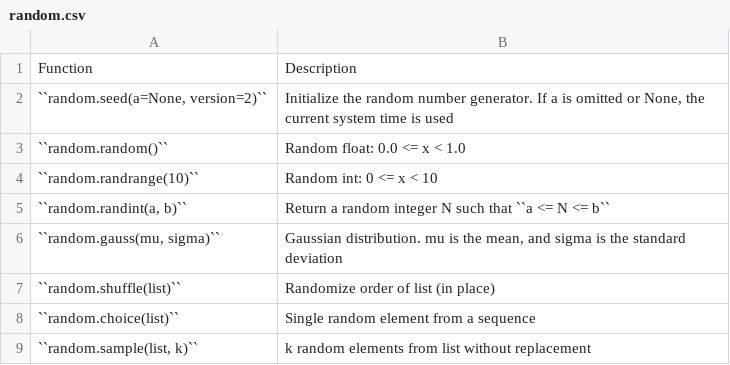
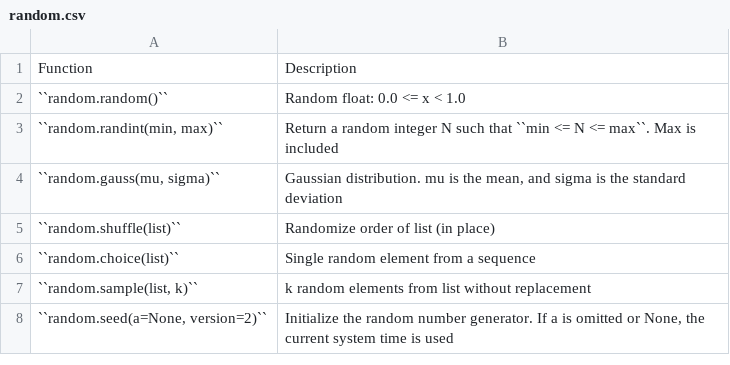
Before and after one commit to easyMil/book-python, a CSV file: math/data/random.csv, drawn as a sheet.

Commit message:
Foundations: Math #time 120m

```diff
--- a/math/data/random.csv
+++ b/math/data/random.csv
@@ -1,6 +1,4 @@
 "Function", "Description"
-"``random.seed(a=None, version=2)``", "Initialize the random number generator. If a is omitted or None, the current system time is used"
 "``random.random()``", "Random float:  0.0 <= x < 1.0"
-"``random.randrange(10)``", "Random int: 0 <= x < 10"
-"``random.randint(a, b)``", "Return a random integer N such that ``a <= N <= b``"
+"``random.randint(min, max)``", "Return a random integer N such that ``min <= N <= max``. Max is included"
 "``random.gauss(mu, sigma)``", "Gaussian distribution. mu is the mean, and sigma is the standard deviation"
@@ -9 +7,2 @@
 "``random.sample(list, k)``", "k random elements from list without replacement"
+"``random.seed(a=None, version=2)``", "Initialize the random number generator. If a is omitted or None, the current system time is used"
```
Also changed, not shown: 13 other files.
